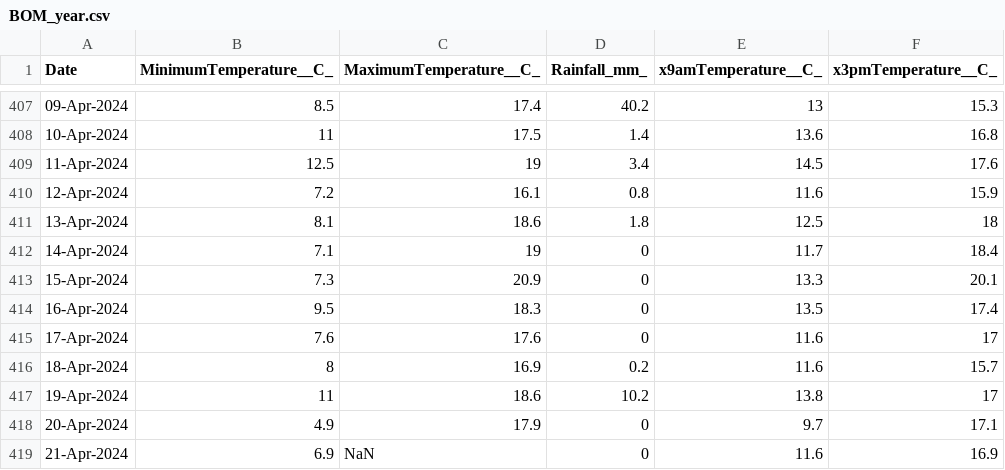
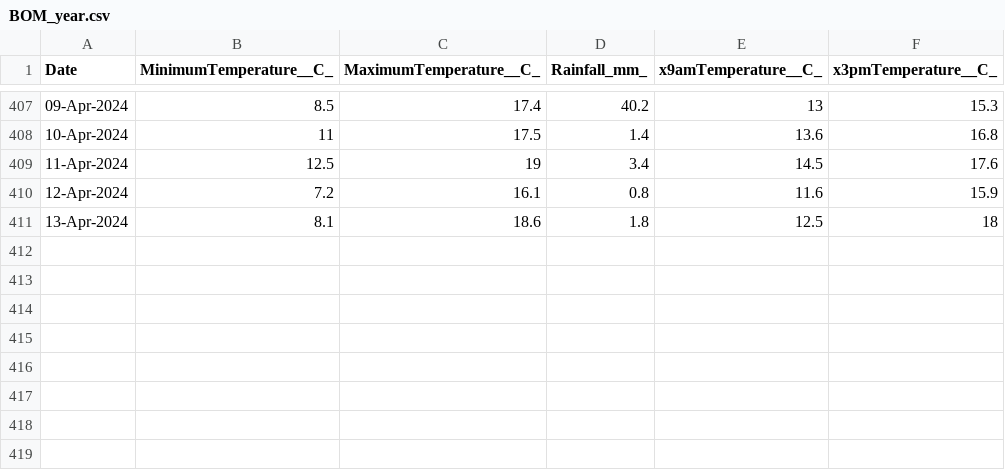
Before and after one commit to GreenCrimea/SmartEnergyForecast, a CSV file: datasets/BOM_year.csv, drawn as a sheet; only a part is shown, gaps mark what is left out; the diff names each change by its address in the sheet, - before the commit and + after, or states it on an @@ line.

Commit message:
add different dataset

```diff
--- a/datasets/BOM_year.csv
+++ b/datasets/BOM_year.csv
-row 412: 14-Apr-2024 | 7.1 | 19 | 0 | 11.7 | 18.4
-row 413: 15-Apr-2024 | 7.3 | 20.9 | 0 | 13.3 | 20.1
-row 414: 16-Apr-2024 | 9.5 | 18.3 | 0 | 13.5 | 17.4
-row 415: 17-Apr-2024 | 7.6 | 17.6 | 0 | 11.6 | 17
-row 416: 18-Apr-2024 | 8 | 16.9 | 0.2 | 11.6 | 15.7
-row 417: 19-Apr-2024 | 11 | 18.6 | 10.2 | 13.8 | 17
-row 418: 20-Apr-2024 | 4.9 | 17.9 | 0 | 9.7 | 17.1
-row 419: 21-Apr-2024 | 6.9 | NaN | 0 | 11.6 | 16.9
```
Also changed, not shown: 5 other files.
